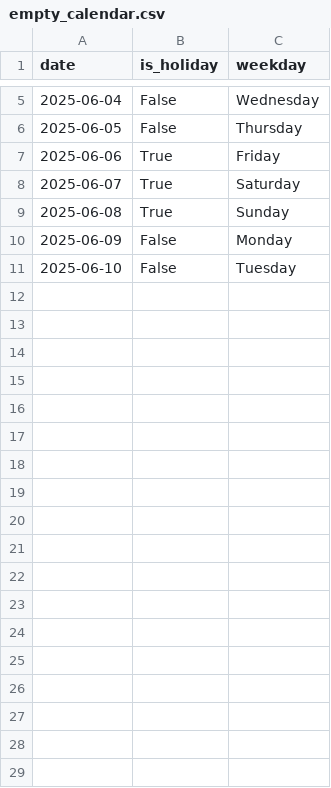
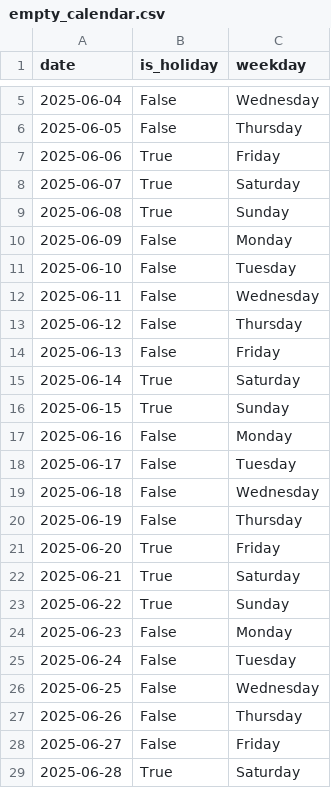
Before and after one commit to larssonnathalie/QMaxH-Cap, a CSV file: data/intermediate/empty_calendar.csv, drawn as a sheet; only a part is shown, gaps mark what is left out.

```diff
--- a/data/intermediate/empty_calendar.csv
+++ b/data/intermediate/empty_calendar.csv
@@ -11 +11,19 @@ date,is_holiday,weekday
 2025-06-10,False,Tuesday
+2025-06-11,False,Wednesday
+2025-06-12,False,Thursday
+2025-06-13,False,Friday
+2025-06-14,True,Saturday
+2025-06-15,True,Sunday
+2025-06-16,False,Monday
+2025-06-17,False,Tuesday
+2025-06-18,False,Wednesday
+2025-06-19,False,Thursday
+2025-06-20,True,Friday
+2025-06-21,True,Saturday
+2025-06-22,True,Sunday
+2025-06-23,False,Monday
+2025-06-24,False,Tuesday
+2025-06-25,False,Wednesday
+2025-06-26,False,Thursday
+2025-06-27,False,Friday
+2025-06-28,True,Saturday
```
Also changed, not shown: data/intermediate/shift_data_all_t.csv, 51 other files.
